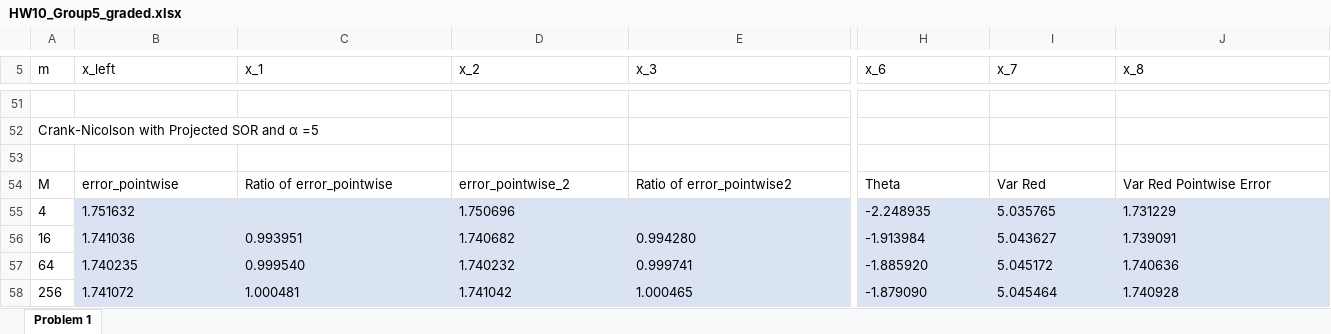
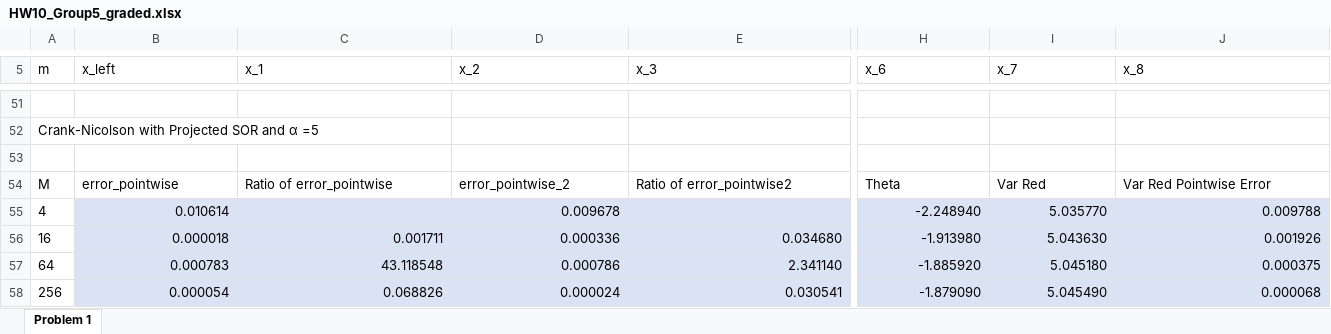
Before and after one commit to bz866/MTH9821-numerical-method-for-financial-engineering, an Excel workbook: final_preparation/FiniteDifference_SOR_solver_with_CrankNicolson_HW10/HW10_Group5_graded.xlsx, sheet Problem 1, drawn as a sheet; only a part is shown, gaps mark what is left out; values as stored, in another font and other column widths than the file's, no borders; the diff covers the shown part only; the diff names each change by its address in the sheet, - before the commit and + after, or states it on an @@ line.

```diff
--- a/final_preparation/FiniteDifference_SOR_solver_with_CrankNicolson_HW10/HW10_Group5_graded.xlsx (sheet Problem 1)
+++ b/final_preparation/FiniteDifference_SOR_solver_with_CrankNicolson_HW10/HW10_Group5_graded.xlsx (sheet Problem 1)
-B55 (x_left): 1.751632
+B55 (x_left): 0.010614
-B55 alignment: left
+B55 alignment: right
-D55 (x_2): 1.750696
+D55 (x_2): 0.009678
-D55 alignment: left
+D55 alignment: right
-H55:J55 alignment: left
+H55:J55 alignment: right
-H55 (x_6): -2.248935
+H55 (x_6): -2.248940
-I55 (x_7): 5.035765
+I55 (x_7): 5.035770
-J55 (x_8): 1.731229
+J55 (x_8): 0.009788
-B56 (x_left): 1.741036
+B56 (x_left): 0.000018
-B56:J58 alignment: left
+B56:J58 alignment: right
-C56 (x_1): 0.993951
+C56 (x_1): 0.001711
-D56 (x_2): 1.740682
+D56 (x_2): 0.000336
-E56 (x_3): 0.994280
+E56 (x_3): 0.034680
-H56 (x_6): -1.913984
+H56 (x_6): -1.913980
-I56 (x_7): 5.043627
+I56 (x_7): 5.043630
-J56 (x_8): 1.739091
+J56 (x_8): 0.001926
-B57 (x_left): 1.740235
+B57 (x_left): 0.000783
-C57 (x_1): 0.999540
+C57 (x_1): 43.118548
-D57 (x_2): 1.740232
+D57 (x_2): 0.000786
-E57 (x_3): 0.999741
+E57 (x_3): 2.341140
-I57 (x_7): 5.045172
+I57 (x_7): 5.045180
-J57 (x_8): 1.740636
+J57 (x_8): 0.000375
-B58 (x_left): 1.741072
+B58 (x_left): 0.000054
-C58 (x_1): 1.000481
+C58 (x_1): 0.068826
-D58 (x_2): 1.741042
+D58 (x_2): 0.000024
-E58 (x_3): 1.000465
+E58 (x_3): 0.030541
-I58 (x_7): 5.045464
+I58 (x_7): 5.045490
-J58 (x_8): 1.740928
+J58 (x_8): 0.000068
```
Also changed, not shown: 23 edited cells and cell formats elsewhere in this sheet, final_preparation/Discrete_Dividend_HW11/HW11_Group5_graded.xlsx, 28 other files.
